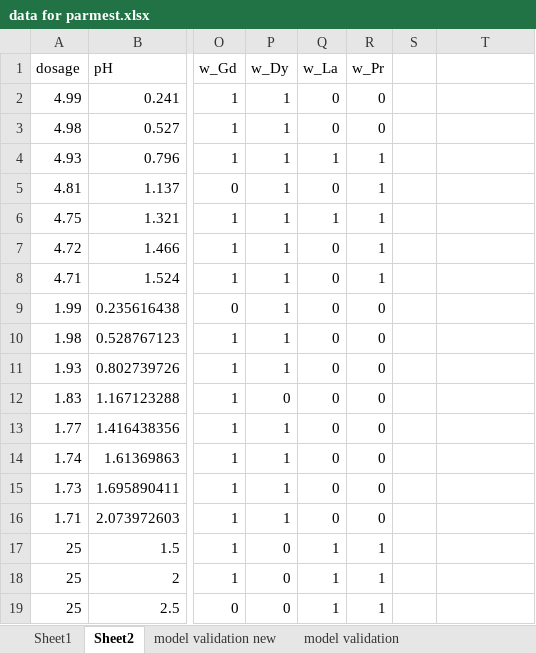
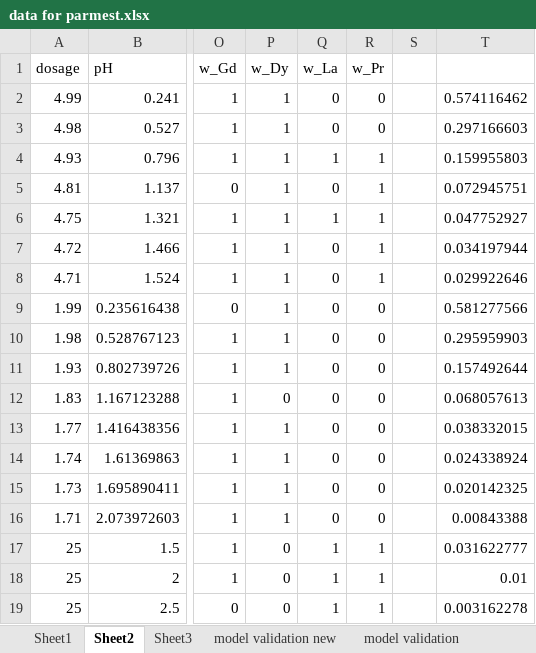
Before and after one commit to ArkoprabhoDasgupta/prommis, an Excel workbook: src/prommis/solvent_extraction/data for parmest.xlsx, sheet Sheet2, drawn as a sheet; only a part is shown, gaps mark what is left out; values as stored, in another font and other column widths than the file's, no borders; the diff names each change by its address in the sheet, - before the commit and + after, or states it on an @@ line.

```diff
--- a/src/prommis/solvent_extraction/data for parmest.xlsx (sheet Sheet2)
+++ b/src/prommis/solvent_extraction/data for parmest.xlsx (sheet Sheet2)
+sheet tab: Sheet3
-T2: (empty)
+T2: 0.574116462
-T3: (empty)
+T3: 0.297166603
-T4: (empty)
+T4: 0.159955803
-T5: (empty)
+T5: 0.072945751
-T6: (empty)
+T6: 0.047752927
-T7: (empty)
+T7: 0.034197944
-T8: (empty)
+T8: 0.029922646
-T9: (empty)
+T9: 0.581277566
-T10: (empty)
+T10: 0.295959903
-T11: (empty)
+T11: 0.157492644
-T12: (empty)
+T12: 0.068057613
-T13: (empty)
+T13: 0.038332015
-T14: (empty)
+T14: 0.024338924
-T15: (empty)
+T15: 0.020142325
-T16: (empty)
+T16: 0.00843388
-T17: (empty)
+T17: 0.031622777
-T18: (empty)
+T18: 0.01
-T19: (empty)
+T19: 0.003162278
```
Also changed, not shown: 2 other files.
